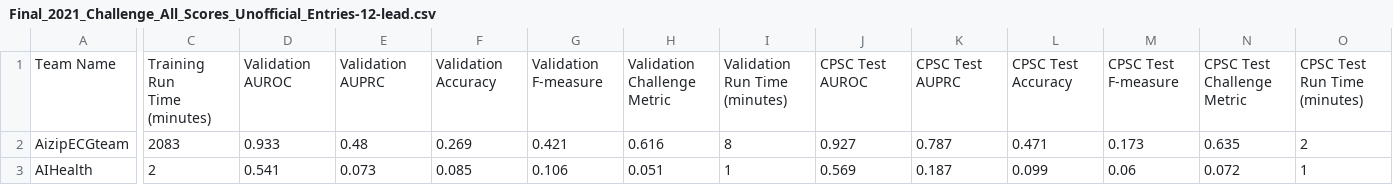
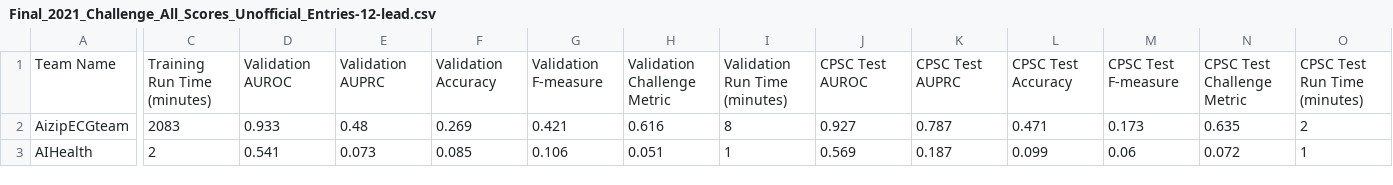
Before and after one commit to physionetchallenges/physionetchallenges.github.io, a CSV file: 2021/results/Final_2021_Challenge_All_Scores_Unofficial_Entries-12-lead.csv, drawn as a sheet; only a part is shown, gaps mark what is left out; ↵ is a line break in a cell; the diff covers the shown part only; the diff names each change by its address in the sheet, - before the commit and + after, or states it on an @@ line.

Commit message:
minor fix

```diff
--- a/2021/results/Final_2021_Challenge_All_Scores_Unofficial_Entries-12-lead.csv
+++ b/2021/results/Final_2021_Challenge_All_Scores_Unofficial_Entries-12-lead.csv
-C1: Training Run ↵ Time (minutes)
+C1: Training Run Time (minutes)
-D1: Validation ↵ AUROC
+D1: Validation AUROC
-E1: Validation ↵ AUPRC
+E1: Validation AUPRC
-F1: Validation ↵ Accuracy
+F1: Validation Accuracy
-G1: Validation ↵ F-measure
+G1: Validation F-measure
-H1: Validation ↵ Challenge Metric
+H1: Validation Challenge Metric
-I1: Validation ↵ Run Time (minutes)
+I1: Validation Run Time (minutes)
-J1: CPSC Test ↵ AUROC
+J1: CPSC Test AUROC
-K1: CPSC Test ↵ AUPRC
+K1: CPSC Test AUPRC
-L1: CPSC Test ↵ Accuracy
+L1: CPSC Test Accuracy
-M1: CPSC Test ↵ F-measure
+M1: CPSC Test F-measure
-N1: CPSC Test ↵ Challenge Metric
+N1: CPSC Test Challenge Metric
-O1: CPSC Test ↵ Run Time (minutes)
+O1: CPSC Test Run Time (minutes)
```
Also changed, not shown: 18 edited cells elsewhere in this file.
